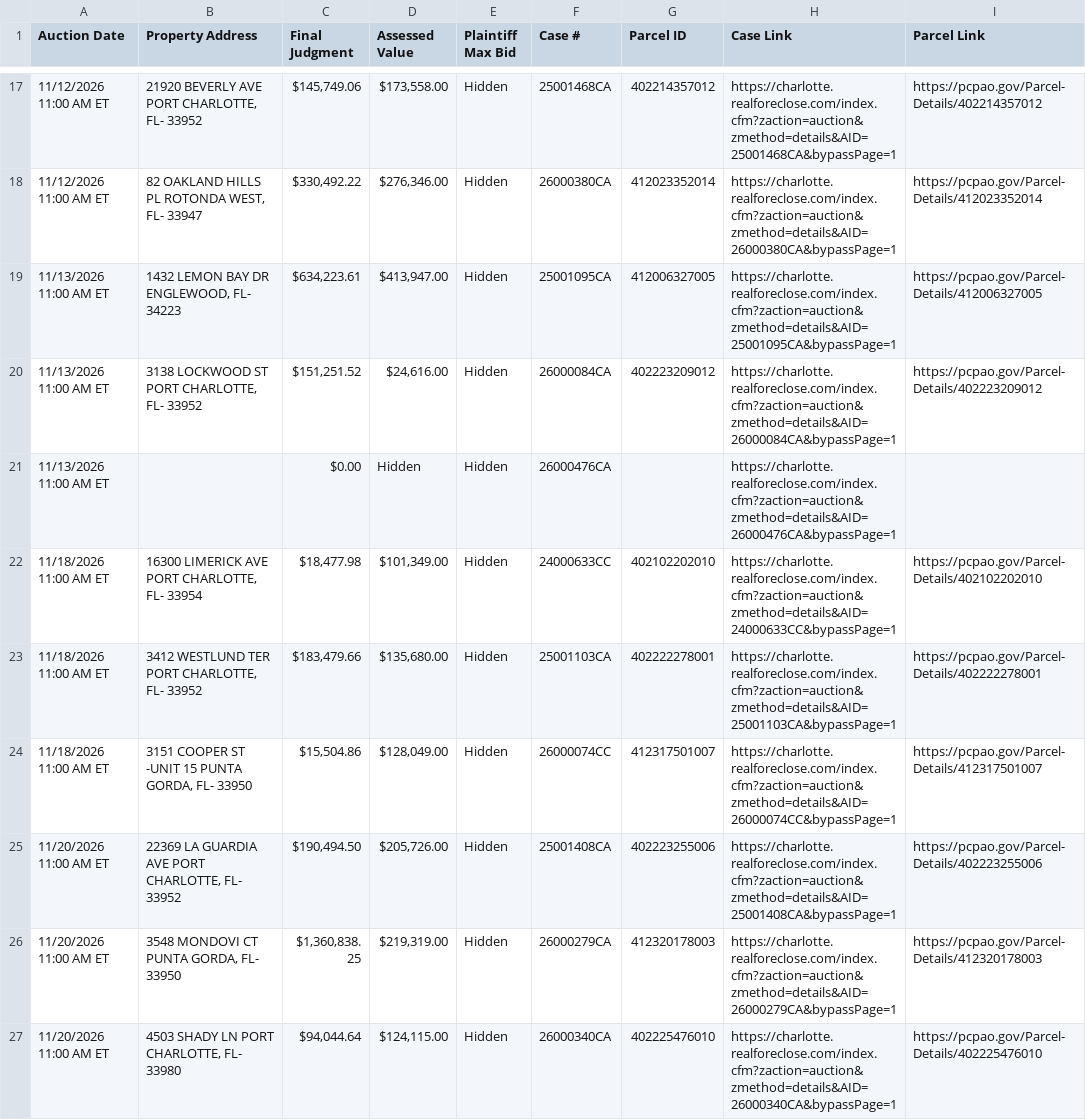
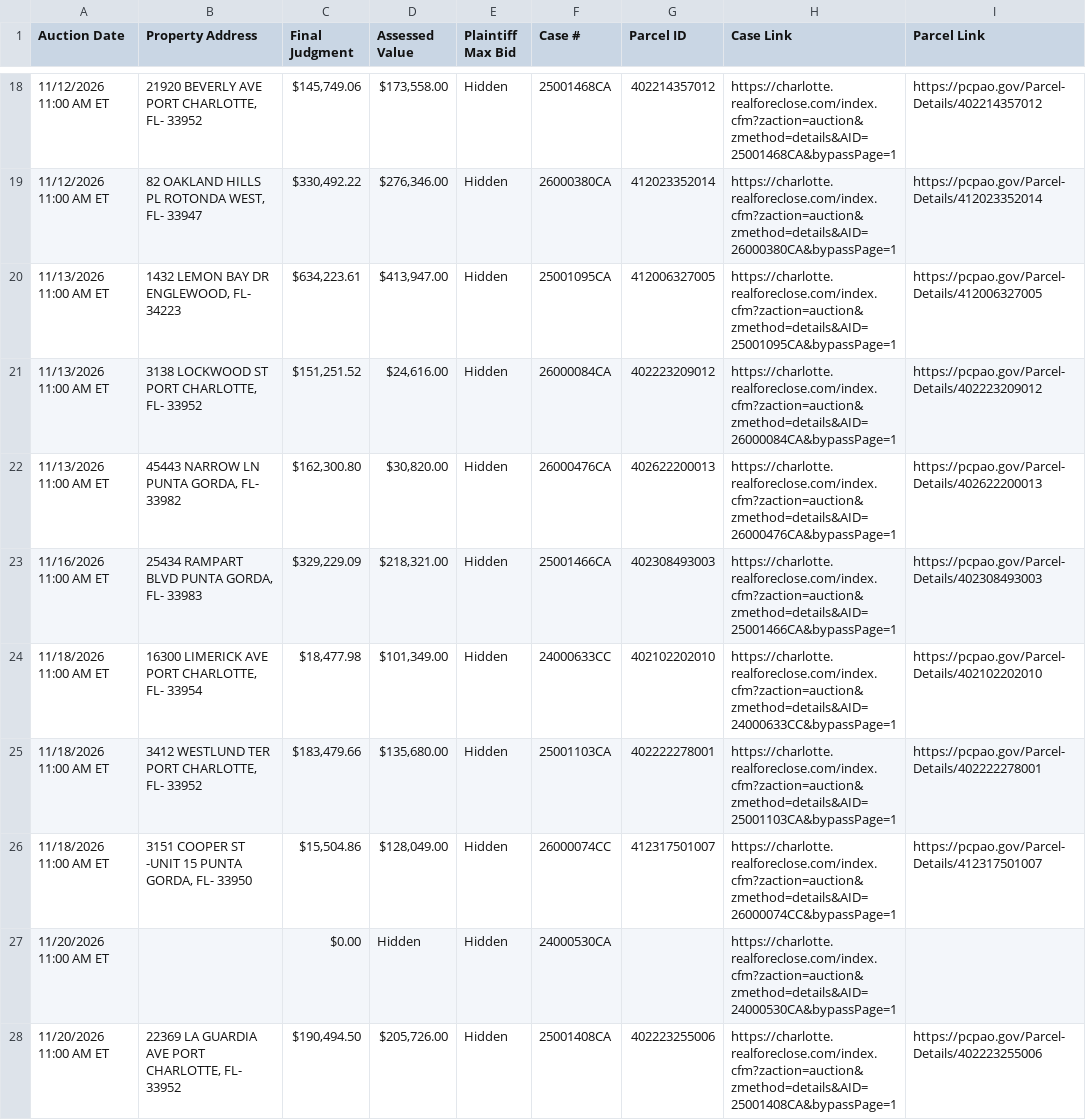
Before and after one commit to figlesias7/realforeclose-charlotte, a CSV file: data/active_foreclosures.csv, drawn as a sheet; only a part is shown, gaps mark what is left out; the shorter side is filled out with more unchanged rows; removed rows and columns are numbered as before the commit, all else as after; the diff covers the shown part only; the diff names each change by its address in the sheet, - before the commit and + after, or states it on an @@ line.

```diff
--- a/data/active_foreclosures.csv
+++ b/data/active_foreclosures.csv
-row 21: 11/13/2026 11:00 AM ET |  | $0.00 | Hidden | Hidden | 26000476CA |  | https://charlotte.realforeclose.com/index.cfm?zaction=auction&zmethod=details&AID=26000476CA&bypassPage=1
+row 22: 11/13/2026 11:00 AM ET | 45443 NARROW LN PUNTA GORDA, FL- 33982 | $162,300.80 | $30,820.00 | Hidden | 26000476CA | 402622200013 | https://charlotte.realforeclose.com/index.cfm?zaction=auction&zmethod=details&AID=26000476CA&bypassPage=1 | https://pcpao.gov/Parcel-Details/402622200013
+row 23: 11/16/2026 11:00 AM ET | 25434 RAMPART BLVD PUNTA GORDA, FL- 33983 | $329,229.09 | $218,321.00 | Hidden | 25001466CA | 402308493003 | https://charlotte.realforeclose.com/index.cfm?zaction=auction&zmethod=details&AID=25001466CA&bypassPage=1 | https://pcpao.gov/Parcel-Details/402308493003
+row 27: 11/20/2026 11:00 AM ET |  | $0.00 | Hidden | Hidden | 24000530CA |  | https://charlotte.realforeclose.com/index.cfm?zaction=auction&zmethod=details&AID=24000530CA&bypassPage=1
```
Also changed, not shown: 13 added rows, 1 removed row and 3 edited cells elsewhere in this file, data/all_seen.csv, data/event_log.csv, 3 other files.
